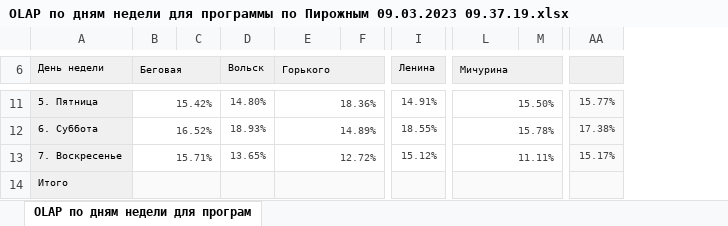
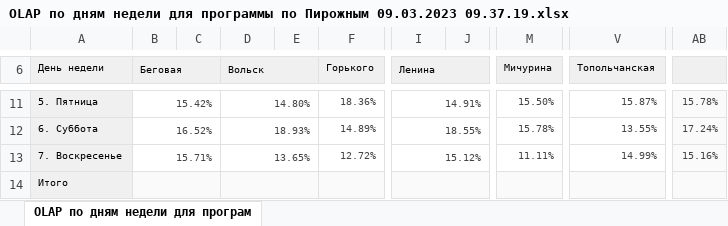
Before and after one commit to PavelZagumenkin/Malina_Orders_v1, an Excel workbook: Отчеты/OLAP по дням недели для программы по Пирожным 09.03.2023 09.37.19.xlsx, sheet OLAP по дням недели для програм, drawn as a sheet; only a part is shown, gaps mark what is left out; values as stored, in another font and other column widths than the file's, no borders; removed rows and columns are numbered as before the commit, all else as after; the diff covers the shown part only; the diff names each change by its address in the sheet, - before the commit and + after, or states it on an @@ line.

Commit message:
Коэфф по дням недели для пирожных, сохраняется, надо проверить остальные функции

```diff
--- a/Отчеты/OLAP по дням недели для программы по Пирожным 09.03.2023 09.37.19.xlsx (sheet OLAP по дням недели для програм)
+++ b/Отчеты/OLAP по дням недели для программы по Пирожным 09.03.2023 09.37.19.xlsx (sheet OLAP по дням недели для програм)
+column E, empty
-column F, empty
+column J, empty
-column M, empty
+column V (Топольчанская), rows 11-13: 15.87% | 13.55% | 14.99%
-column AA, rows 11-13: 15.77% | 17.38% | 15.17%
+column AB, rows 11-13: 15.78% | 17.24% | 15.16%
+D6:E6 merged
-E6:F6 merged
+I6:J6 merged
-L6:M6 merged
+D11:E11 merged
-E11:F11 merged
+I11:J11 merged
-L11:M11 merged
+D12:E12 merged
-E12:F12 merged
+I12:J12 merged
-L12:M12 merged
+D13:E13 merged
-E13:F13 merged
+I13:J13 merged
-L13:M13 merged
+D14:E14 merged
-E14:F14 merged
+I14:J14 merged
-L14:M14 merged
```
Also changed, not shown: cell formats and merged cells elsewhere in this sheet, 6 other files.
